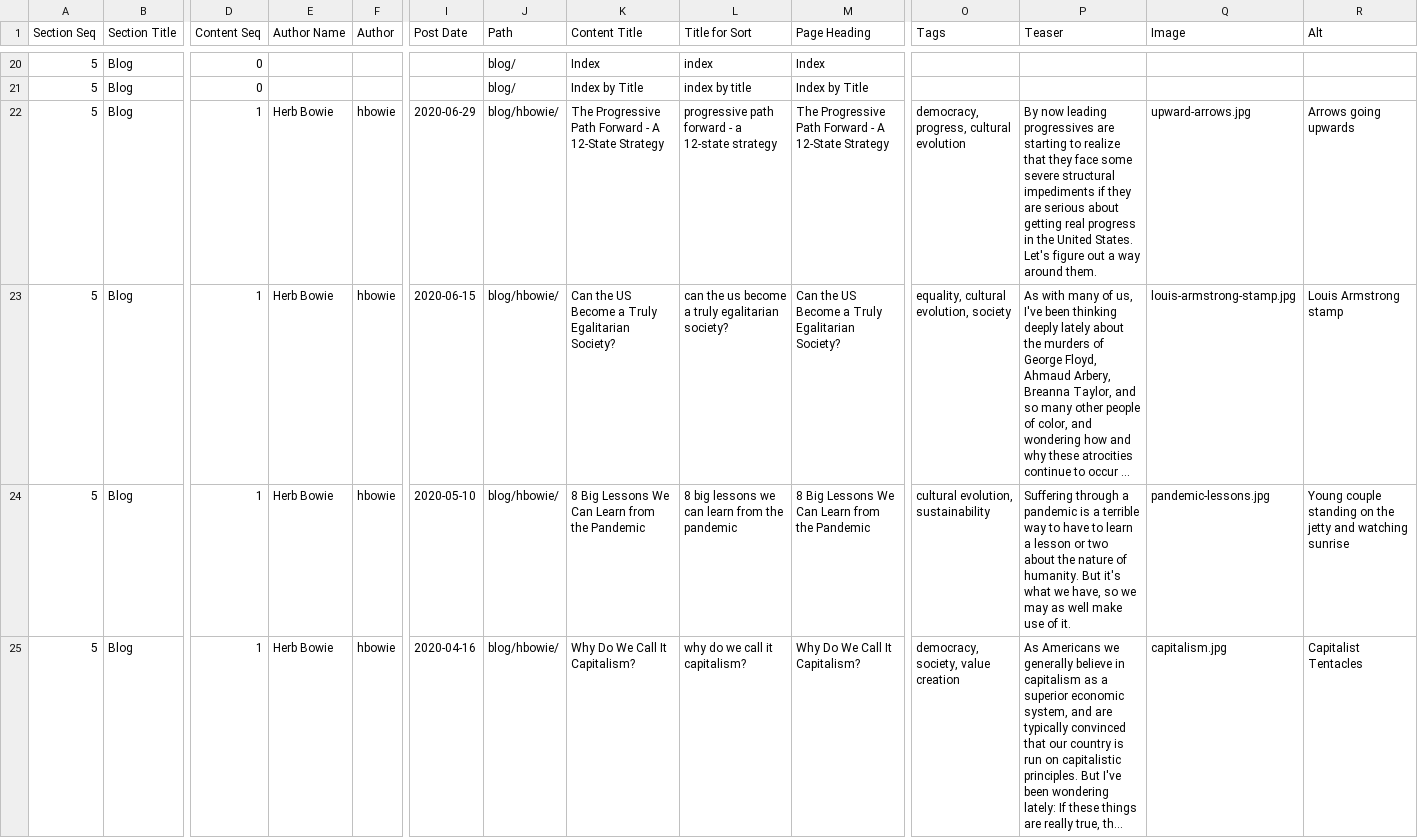
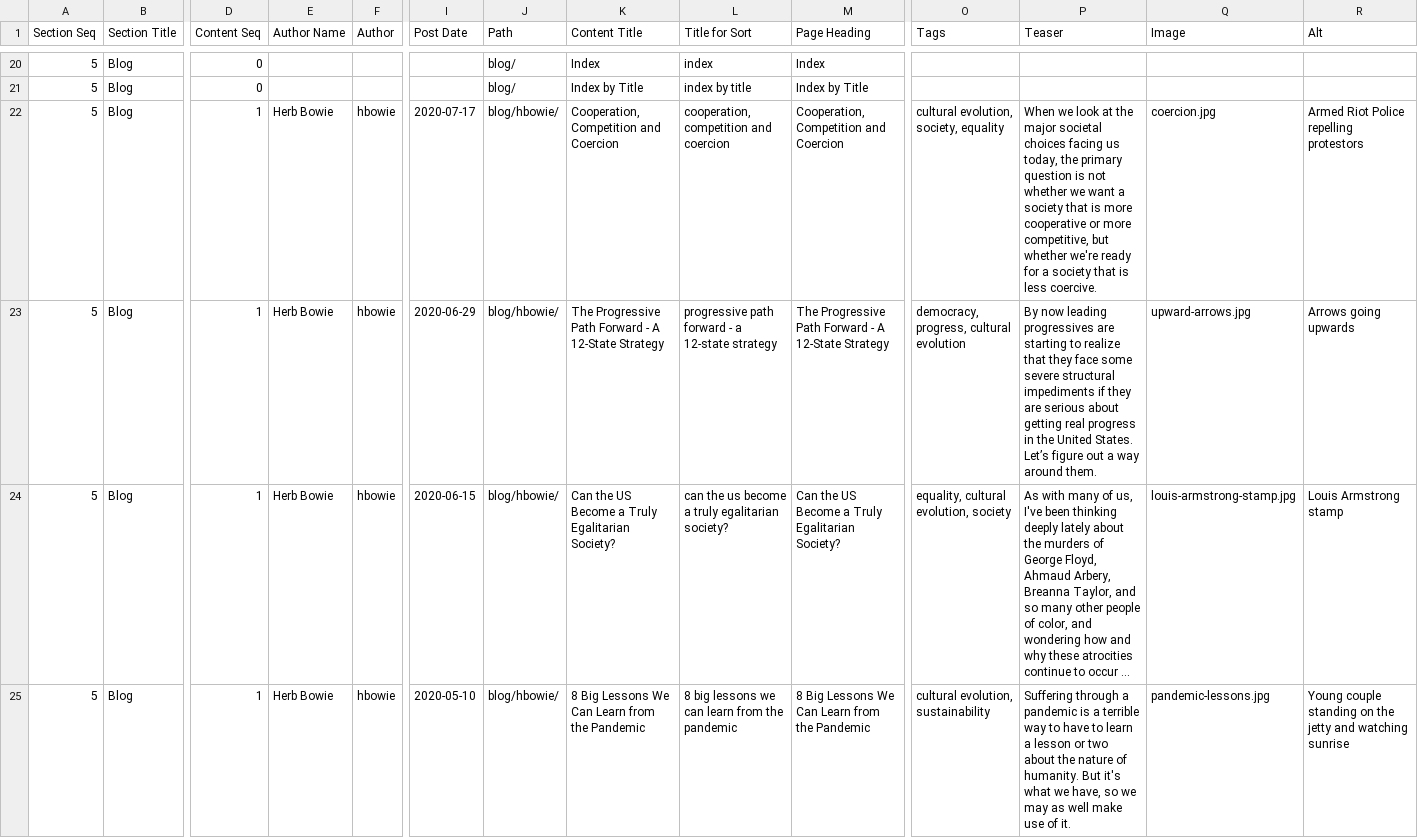
Before and after one commit to hbowie/practopian2, a CSV file: lists/content/Sheet 1-Table 1.csv, drawn as a sheet; only a part is shown, gaps mark what is left out; the shorter side is filled out with more unchanged rows; long unchanged cells end in …; addresses are those after the commit; rows hold the shown columns only; the diff names each change by its address in the sheet, - before the commit and + after, or states it on an @@ line.

Commit message:
Latest Blog Post

```diff
--- a/lists/content/Sheet 1-Table 1.csv
+++ b/lists/content/Sheet 1-Table 1.csv
+row 22: 5 | Blog | 1 | Herb Bowie | hbowie | 2020-07-17 | blog/hbowie/ | Cooperation, Competition and Coercion | cooperation, competition and coercion | Cooperation, Competition and Coercion | cultural evolution, society, equality | When we look at the major societal choices facing us today, the primary question is not whether we want a society that is more cooperative or more competitive, but whether we're ready for a society that is less coercive. | coercion.jpg | Armed Riot Police repelling protestors
-P23 (Teaser): …United States. Let's figure out…
+P23 (Teaser): …United States. Let’s figure out…
```
Also changed, not shown: 22 other files.
